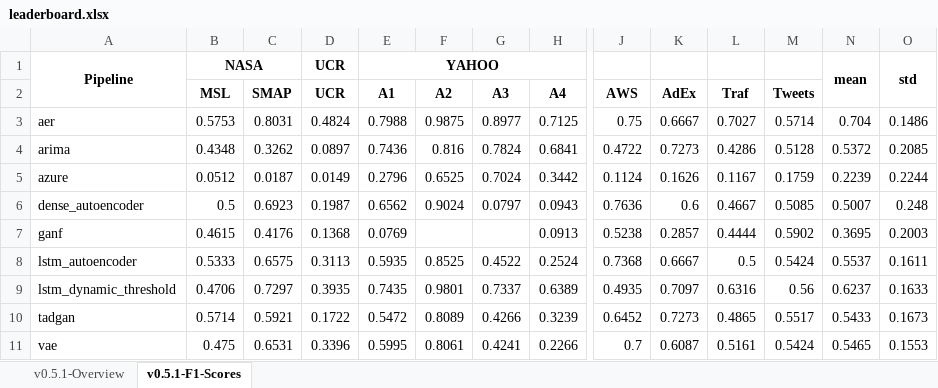
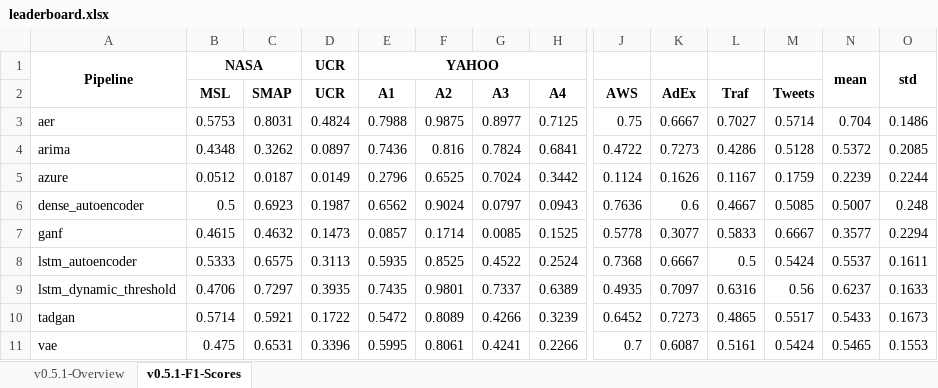
Before and after one commit to sintel-dev/Orion, an Excel workbook: benchmark/leaderboard.xlsx, sheet v0.5.1-F1-Scores, drawn as a sheet; only a part is shown, gaps mark what is left out; values as stored, in another font and other column widths than the file's, no borders; the diff names each change by its address in the sheet, - before the commit and + after, or states it on an @@ line.

```diff
--- a/benchmark/leaderboard.xlsx (sheet v0.5.1-F1-Scores)
+++ b/benchmark/leaderboard.xlsx (sheet v0.5.1-F1-Scores)
-C7 (SMAP): 0.4176
+C7 (SMAP): 0.4632
-D7 (UCR): 0.1368
+D7 (UCR): 0.1473
-E7 (A1): 0.0769
+E7 (A1): 0.0857
-F7 (A2): (empty)
+F7 (A2): 0.1714
-G7 (A3): (empty)
+G7 (A3): 0.0085
-H7 (A4): 0.0913
+H7 (A4): 0.1525
-J7 (AWS): 0.5238
+J7 (AWS): 0.5778
-K7 (AdEx): 0.2857
+K7 (AdEx): 0.3077
-L7 (Traf): 0.4444
+L7 (Traf): 0.5833
-M7 (Tweets): 0.5902
+M7 (Tweets): 0.6667
-N7: 0.3695
+N7: 0.3577
-O7: 0.2003
+O7: 0.2294
```
Also changed, not shown: sheet v0.5.1-Overview, 1 other file.
